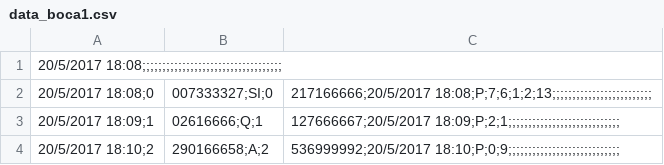
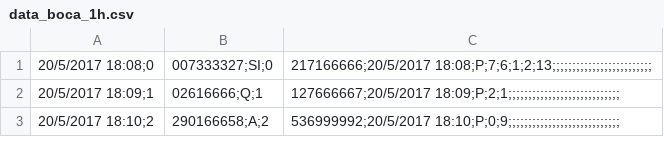
Before and after one commit to lkovalevski/soccertracckingdata, a CSV file: data/raw/data_boca_1h.csv (was data/raw/data_boca1.csv), drawn as a sheet; only a part is shown; the diff names each change by its address in the sheet, - before the commit and + after, or states it on an @@ line.

Commit message:
Adding tracking tool, data and graphs

```diff
--- a/data/raw/data_boca1.csv
+++ b/data/raw/data_boca_1h.csv
-row 1: 20/5/2017 18:08;;;;;;;;;;;;;;;;;;;;;;;;;;;;;;;;;;;
```
Also changed, not shown: 6 other files.
